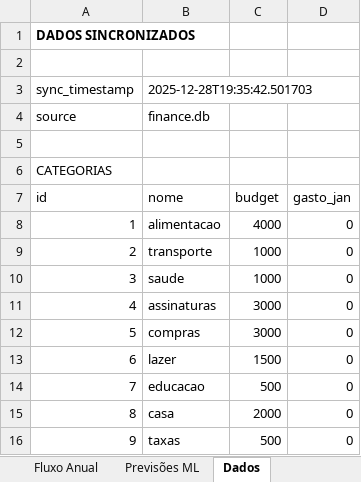
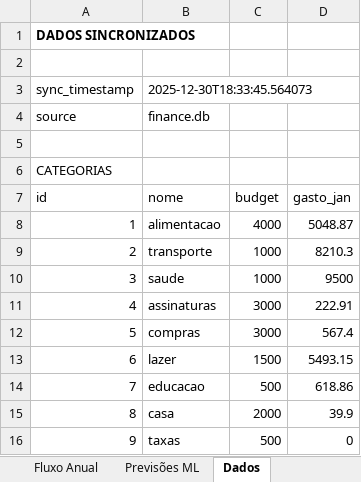
Before and after one commit to karlhackel12/Agent-Finance, an Excel workbook: projections/Dashboard_2026.xlsx, sheet Dados, drawn as a sheet; values as stored, in another font and other column widths than the file's, no borders; the diff names each change by its address in the sheet, - before the commit and + after, or states it on an @@ line.

```diff
--- a/projections/Dashboard_2026.xlsx (sheet Dados)
+++ b/projections/Dashboard_2026.xlsx (sheet Dados)
-B3 (nome): 2025-12-28T19:35:42.501703
+B3 (nome): 2025-12-30T18:33:45.564073
-D8 (gasto_jan): 0
+D8 (gasto_jan): 5048.87
-D9 (gasto_jan): 0
+D9 (gasto_jan): 8210.3
-D10 (gasto_jan): 0
+D10 (gasto_jan): 9500
-D11 (gasto_jan): 0
+D11 (gasto_jan): 222.91
-D12 (gasto_jan): 0
+D12 (gasto_jan): 567.4
-D13 (gasto_jan): 0
+D13 (gasto_jan): 5493.15
-D14 (gasto_jan): 0
+D14 (gasto_jan): 618.86
-D15 (gasto_jan): 0
+D15 (gasto_jan): 39.9
```
Also changed, not shown: sheet Dashboard, sheet Categorias, sheet Mensal, 20 other files.
